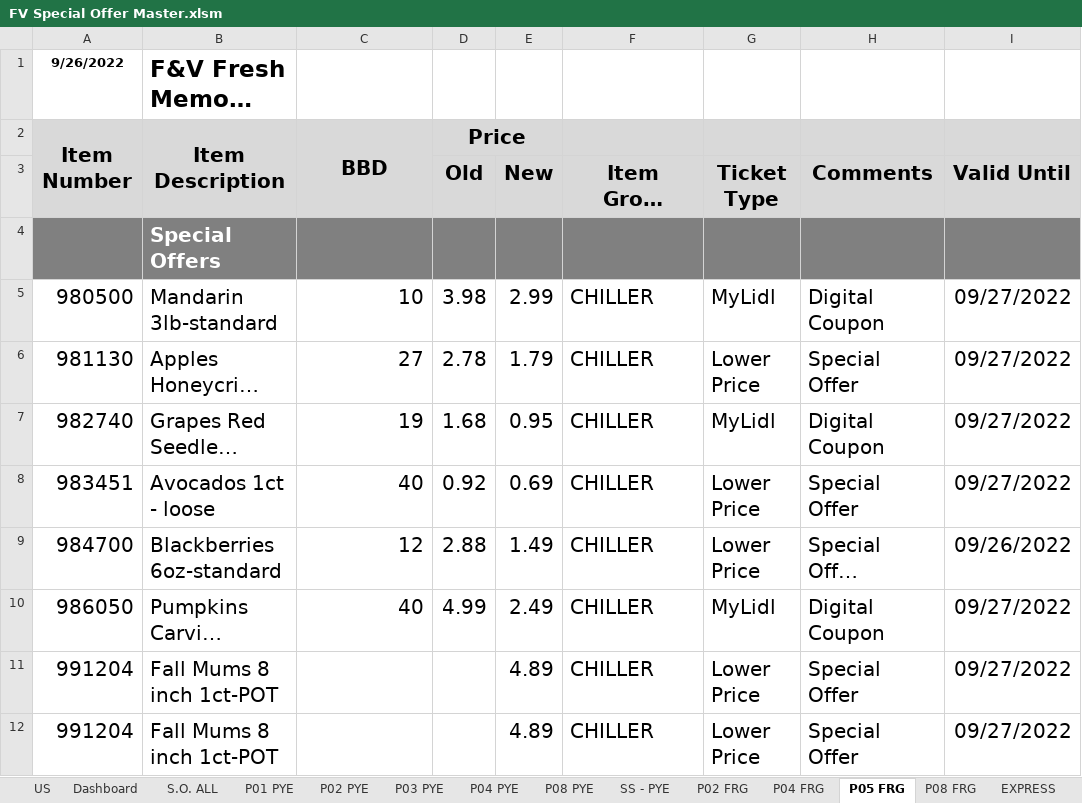
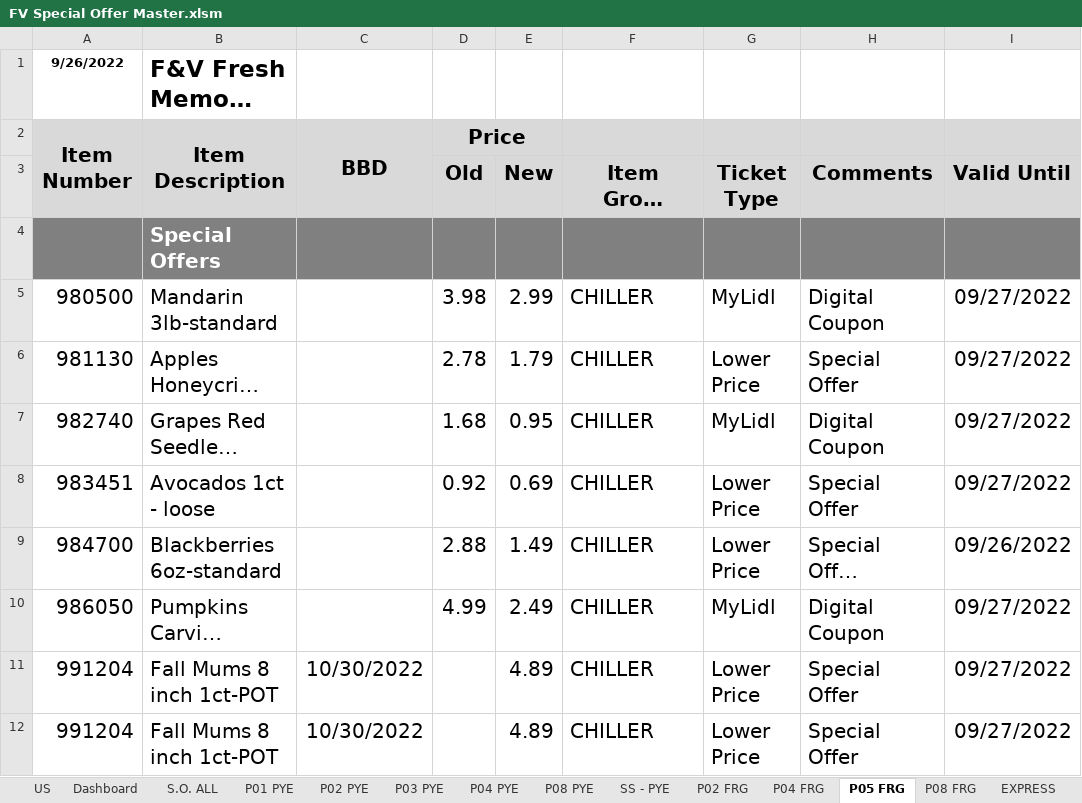
Before and after one commit to tusharthomas/tusharthomas, an Excel workbook: VBA/FM Files/FV Special Offer Master.xlsm, sheet P05 FRG, drawn as a sheet; only a part is shown; long unchanged cells end in …; values as stored, in another font and other column widths than the file's, no borders; conditional formats not drawn; the diff covers the shown part only; the diff names each change by its address in the sheet, - before the commit and + after, or states it on an @@ line.

```diff
--- a/VBA/FM Files/FV Special Offer Master.xlsm (sheet P05 FRG)
+++ b/VBA/FM Files/FV Special Offer Master.xlsm (sheet P05 FRG)
-C5: 10
+C5: (empty)
-C6: 27
+C6: (empty)
-C7: 19
+C7: (empty)
-C8: 40
+C8: (empty)
-C9: 12
+C9: (empty)
-C10: 40
+C10: (empty)
-C11:C12: (empty)
+C11:C12: 10/30/2022
```
Also changed, not shown: other rows of this sheet, sheet P01 PYE, sheet P08 PYE, sheet P02 PYE, sheet P04 PYE, sheet P03 PYE, sheet P04 FRG, 6 more sheets, VBA/FM Files/Template Comparison Sheet V2.2 - Data Projects (WIP).xlsm.
